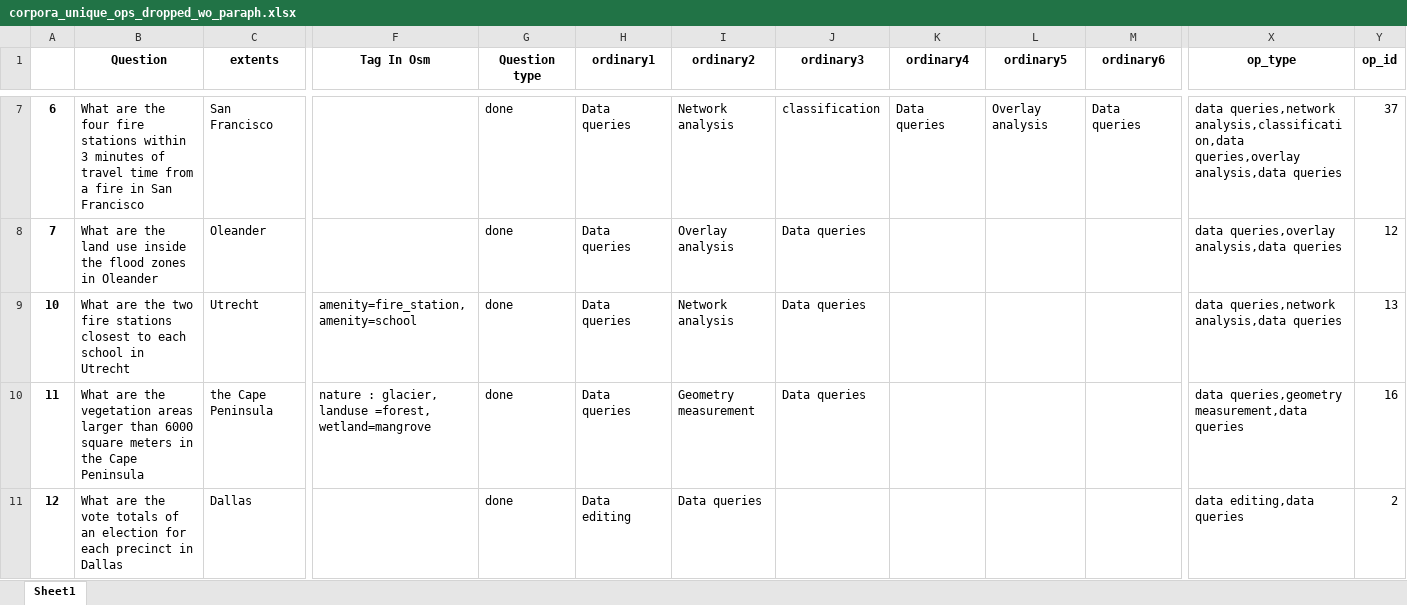
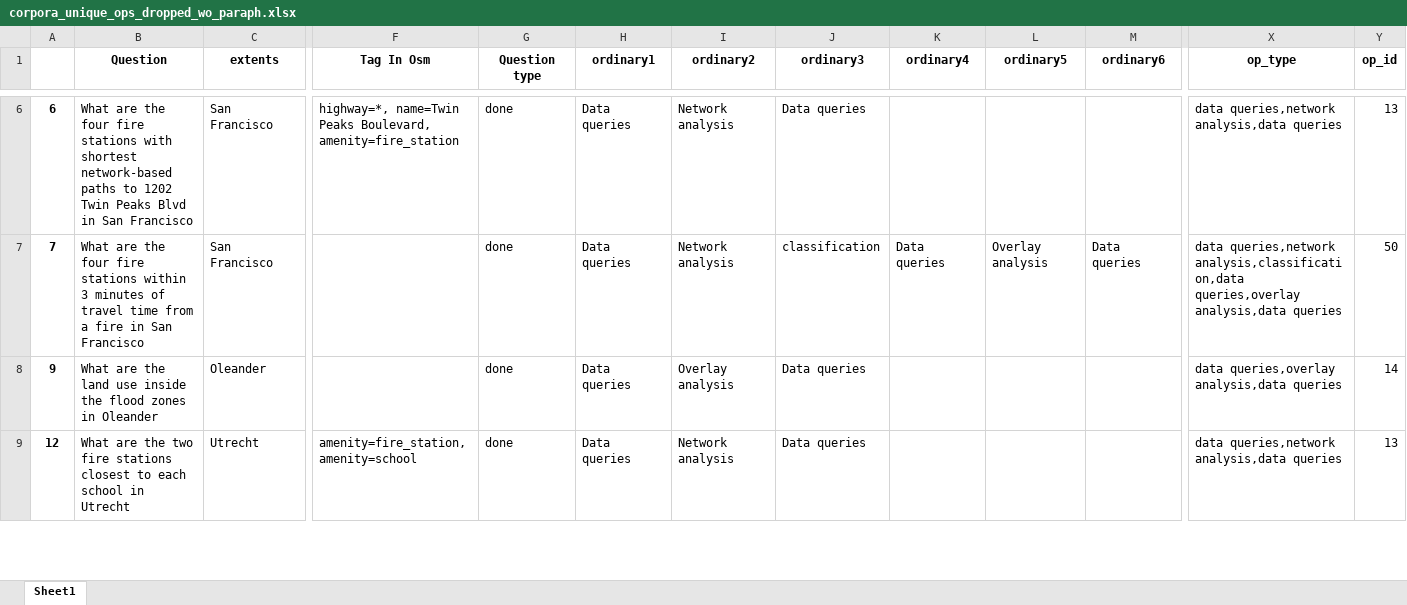
Before and after one commit to Chaeguevara/Text2Geo-flow, an Excel workbook: textToOps/data/processed/corpora_unique_ops_dropped_wo_paraph.xlsx, sheet Sheet1, drawn as a sheet; only a part is shown, gaps mark what is left out; values as stored, in another font and other column widths than the file's, no borders; removed rows and columns are numbered as before the commit, all else as after; rows hold the shown columns only; the diff covers the shown part only; the diff names each change by its address in the sheet, - before the commit and + after, or states it on an @@ line.

```diff
--- a/textToOps/data/processed/corpora_unique_ops_dropped_wo_paraph.xlsx (sheet Sheet1)
+++ b/textToOps/data/processed/corpora_unique_ops_dropped_wo_paraph.xlsx (sheet Sheet1)
-B6 (Question): …fire stations within 3 minutes of travel time from a fire in San…
+B6 (Question): …fire stations with shortest network-based paths to 1202 Twin Peaks Blvd in San…
-F6 (Tag In Osm): (empty)
+F6 (Tag In Osm): highway=*, name=Twin Peaks Boulevard, amenity=fire_station
-J6 (ordinary3): classification
+J6 (ordinary3): Data queries
-K6 (ordinary4): Data queries
+K6 (ordinary4): (empty)
-L6 (ordinary5): Overlay analysis
+L6 (ordinary5): (empty)
-M6 (ordinary6): Data queries
+M6 (ordinary6): (empty)
-X6 (op_type): data queries,network analysis,classification,data queries,overlay analysis,data queries
+X6 (op_type): data queries,network analysis,data queries
-Y6 (op_id): 37
+Y6 (op_id): 13
-B7 (Question): …are the land use inside the flood zones in Oleander
+B7 (Question): …are the four fire stations within 3 minutes of travel time from a fire in San Francisco
-C7 (extents): Oleander
+C7 (extents): San Francisco
-I7 (ordinary2): Overlay analysis
+I7 (ordinary2): Network analysis
-J7 (ordinary3): Data queries
+J7 (ordinary3): classification
-K7 (ordinary4): (empty)
+K7 (ordinary4): Data queries
-L7 (ordinary5): (empty)
+L7 (ordinary5): Overlay analysis
-M7 (ordinary6): (empty)
+M7 (ordinary6): Data queries
-X7 (op_type): data queries,overlay analysis,data…
+X7 (op_type): data queries,network analysis,classification,data queries,overlay analysis,data…
-Y7 (op_id): 12
+Y7 (op_id): 50
-row 9: 10 | What are the two fire stations closest to each school in Utrecht | Utrecht | amenity=fire_station, amenity=school | done | Data queries | Network analysis | Data queries |  |  |  | data queries,network analysis,data queries | 13
-row 10: 11 | What are the vegetation areas larger than 6000 square meters in the Cape Peninsula | the Cape Peninsula | nature : glacier, landuse =forest, wetland=mangrove | done | Data queries | Geometry measurement | Data queries |  |  |  | data queries,geometry measurement,data queries | 16
+row 8: 9 | What are the land use inside the flood zones in Oleander | Oleander |  | done | Data queries | Overlay analysis | Data queries |  |  |  | data queries,overlay analysis,data queries | 14
-B9 (Question): …are the vote totals of an election for each precinct in Dallas
+B9 (Question): …are the two fire stations closest to each school in Utrecht
-C9 (extents): Dallas
+C9 (extents): Utrecht
-F9 (Tag In Osm): (empty)
+F9 (Tag In Osm): amenity=fire_station, amenity=school
-H9 (ordinary1): Data editing
+H9 (ordinary1): Data queries
-I9 (ordinary2): Data queries
+I9 (ordinary2): Network analysis
-J9 (ordinary3): (empty)
+J9 (ordinary3): Data queries
-X9 (op_type): data editing,data queries
+X9 (op_type): data queries,network analysis,data queries
-Y9 (op_id): 2
+Y9 (op_id): 13
```
Also changed, not shown: 47 added rows, 21 removed rows and 829 edited cells elsewhere in this sheet, textToOps/data/processed/classification_wo_paraphrase_report.xlsx, textToOps/data/processed/corpora_w_op_type.xlsx, 14 other files.
